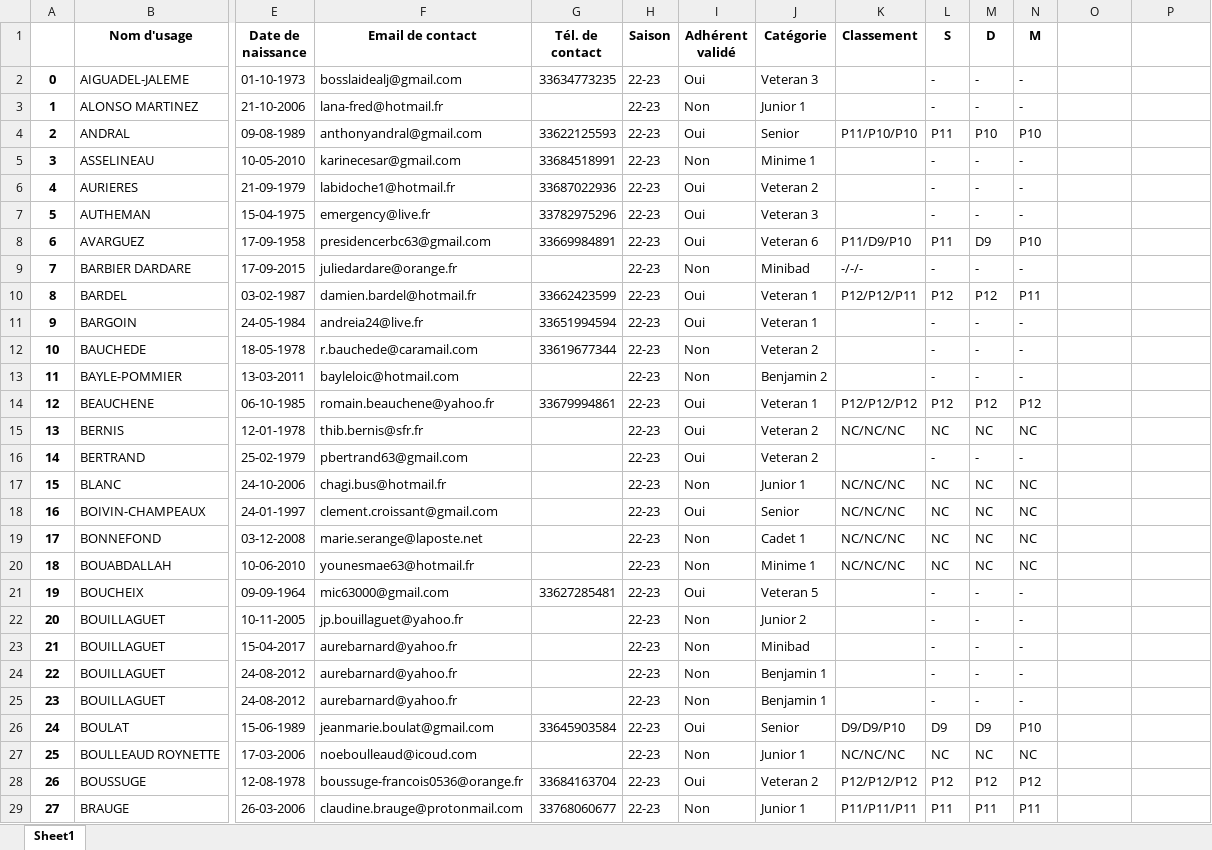
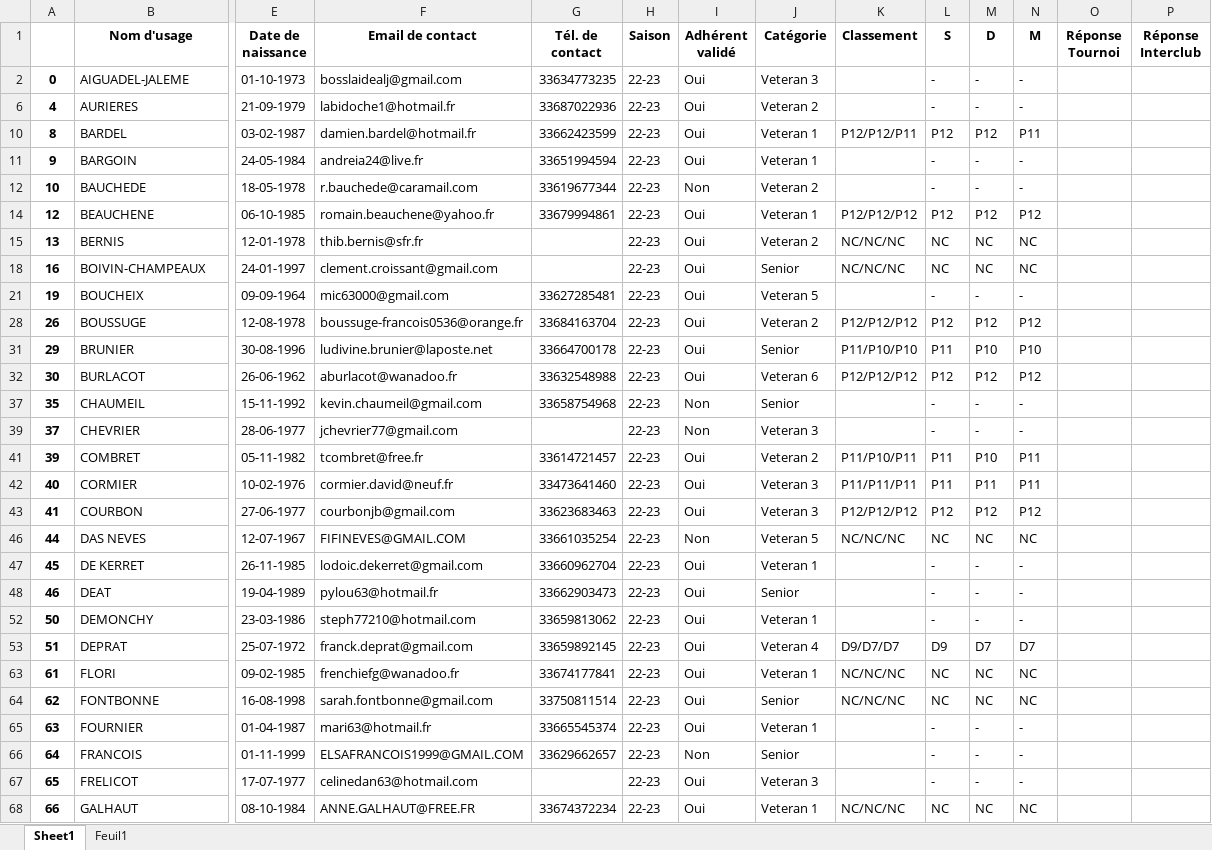
Before and after one commit to castorfou/rbc, an Excel workbook: classements_xls633be4e053e80.xlsx, sheet Sheet1, drawn as a sheet; only a part is shown, gaps mark what is left out; the shorter side is filled out with more unchanged rows; values as stored, in another font and other column widths than the file's, no borders; rows hold the shown columns only; the diff covers the shown part only; the diff names each change by its address in the sheet, - before the commit and + after, or states it on an @@ line.

```diff
--- a/classements_xls633be4e053e80.xlsx (sheet Sheet1)
+++ b/classements_xls633be4e053e80.xlsx (sheet Sheet1)
+sheet tab: Feuil1
-O1: (empty)
+O1: Réponse Tournoi
-P1: (empty)
+P1: Réponse Interclub
@@ row 3 hidden: 1 | ALONSO MARTINEZ | 21-10-2006 | lana-fred@hotmail.fr |  | 22-23 | Non | Junior 1 |  | - | - | - @@
-row 4: 2 | ANDRAL | 09-08-1989 | anthonyandral@gmail.com | 33622125593 | 22-23 | Oui | Senior | P11/P10/P10 | P11 | P10 | P10
@@ row 5 hidden: 3 | ASSELINEAU | 10-05-2010 | karinecesar@gmail.com | 33684518991 | 22-23 | Non | Minime 1 |  | - | - | - @@
-row 7: 5 | AUTHEMAN | 15-04-1975 | emergency@live.fr | 33782975296 | 22-23 | Oui | Veteran 3 |  | - | - | -
-row 8: 6 | AVARGUEZ | 17-09-1958 | presidencerbc63@gmail.com | 33669984891 | 22-23 | Oui | Veteran 6 | P11/D9/P10 | P11 | D9 | P10
@@ row 9 hidden: 7 | BARBIER DARDARE | 17-09-2015 | juliedardare@orange.fr |  | 22-23 | Non | Minibad | -/-/- | - | - | - @@
@@ row 13 hidden: 11 | BAYLE-POMMIER | 13-03-2011 | bayleloic@hotmail.com |  | 22-23 | Non | Benjamin 2 |  | - | - | - @@
-row 16: 14 | BERTRAND | 25-02-1979 | pbertrand63@gmail.com |  | 22-23 | Oui | Veteran 2 |  | - | - | -
@@ row 17 hidden: 15 | BLANC | 24-10-2006 | chagi.bus@hotmail.fr |  | 22-23 | Non | Junior 1 | NC/NC/NC | NC | NC | NC @@
@@ row 19 hidden: 17 | BONNEFOND | 03-12-2008 | marie.serange@laposte.net |  | 22-23 | Non | Cadet 1 | NC/NC/NC | NC | NC | NC @@
@@ row 20 hidden: 18 | BOUABDALLAH | 10-06-2010 | younesmae63@hotmail.fr |  | 22-23 | Non | Minime 1 | NC/NC/NC | NC | NC | NC @@
@@ row 22 hidden: 20 | BOUILLAGUET | 10-11-2005 | jp.bouillaguet@yahoo.fr |  | 22-23 | Non | Junior 2 |  | - | - | - @@
@@ row 23 hidden: 21 | BOUILLAGUET | 15-04-2017 | aurebarnard@yahoo.fr |  | 22-23 | Non | Minibad |  | - | - | - @@
@@ row 24 hidden: 22 | BOUILLAGUET | 24-08-2012 | aurebarnard@yahoo.fr |  | 22-23 | Non | Benjamin 1 |  | - | - | - @@
@@ row 25 hidden: 23 | BOUILLAGUET | 24-08-2012 | aurebarnard@yahoo.fr |  | 22-23 | Non | Benjamin 1 |  | - | - | - @@
-row 26: 24 | BOULAT | 15-06-1989 | jeanmarie.boulat@gmail.com | 33645903584 | 22-23 | Oui | Senior | D9/D9/P10 | D9 | D9 | P10
@@ row 27 hidden: 25 | BOULLEAUD ROYNETTE | 17-03-2006 | noeboulleaud@icoud.com |  | 22-23 | Non | Junior 1 | NC/NC/NC | NC | NC | NC @@
@@ row 29 hidden: 27 | BRAUGE | 26-03-2006 | claudine.brauge@protonmail.com | 33768060677 | 22-23 | Non | Junior 1 | P11/P11/P11 | P11 | P11 | P11 @@
```
Also changed, not shown: 28 removed rows and 50 hidden or unhidden rows elsewhere in this sheet, formulas that keep their value, hidden cells, 3 other files.
